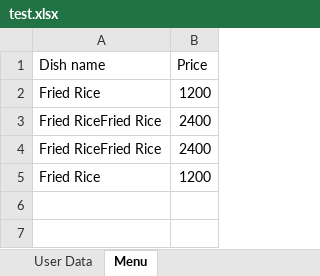
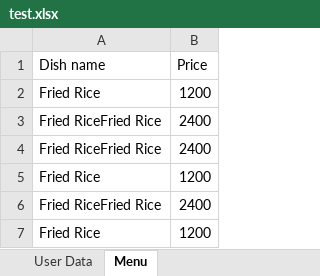
Before and after one commit to roshr22/restaurant-365, an Excel workbook: test.xlsx, sheet Menu, drawn as a sheet; values as stored, in another font and other column widths than the file's, no borders; the diff names each change by its address in the sheet, - before the commit and + after, or states it on an @@ line.

```diff
--- a/test.xlsx (sheet Menu)
+++ b/test.xlsx (sheet Menu)
+row 6: Fried RiceFried Rice | 2400
+row 7: Fried Rice | 1200
```
Also changed, not shown: 2 other files.
